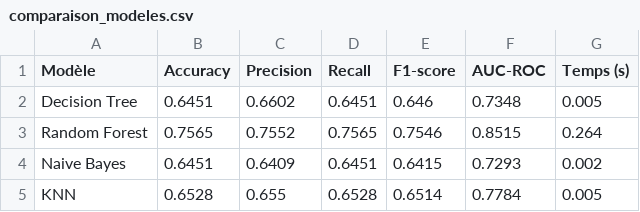
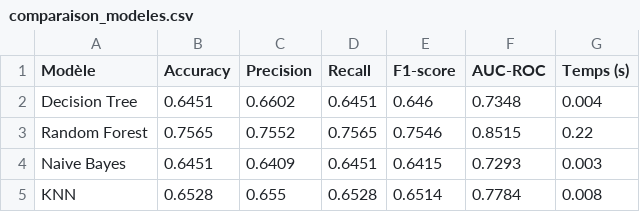
Before and after one commit to medamineaka/Projet_DataMining_ENT, a CSV file: outputs/tables/comparaison_modeles.csv, drawn as a sheet.

```diff
--- a/outputs/tables/comparaison_modeles.csv
+++ b/outputs/tables/comparaison_modeles.csv
@@ -1,5 +1,5 @@
 Modèle,Accuracy,Precision,Recall,F1-score,AUC-ROC,Temps (s)
-Decision Tree,0.6451,0.6602,0.6451,0.646,0.7348,0.005
-Random Forest,0.7565,0.7552,0.7565,0.7546,0.8515,0.264
-Naive Bayes,0.6451,0.6409,0.6451,0.6415,0.7293,0.002
-KNN,0.6528,0.655,0.6528,0.6514,0.7784,0.005
+Decision Tree,0.6451,0.6602,0.6451,0.646,0.7348,0.004
+Random Forest,0.7565,0.7552,0.7565,0.7546,0.8515,0.22
+Naive Bayes,0.6451,0.6409,0.6451,0.6415,0.7293,0.003
+KNN,0.6528,0.655,0.6528,0.6514,0.7784,0.008
```
Also changed, not shown: outputs/tables/association_rules_complete.csv, outputs/tables/frequent_itemsets.csv, 6 other files.
